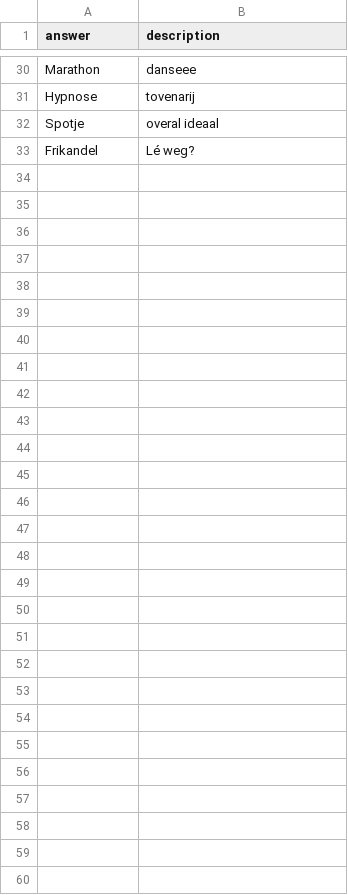
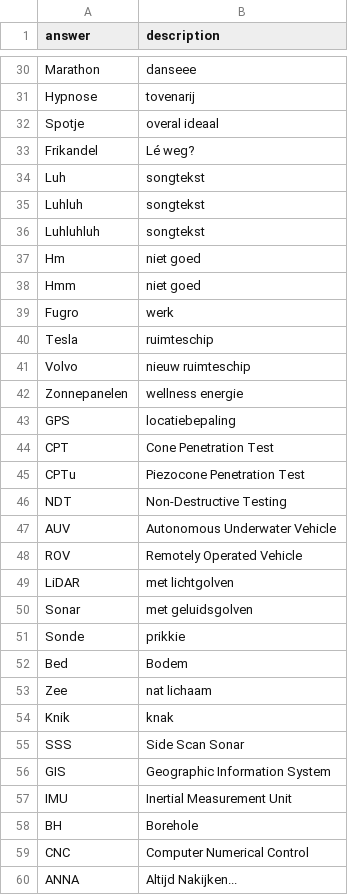
Before and after one commit to aidanwyber/zweedsepuzzel, a CSV file: generator/data/peter_words.csv, drawn as a sheet; only a part is shown, gaps mark what is left out; the diff covers the shown part only; the diff names each change by its address in the sheet, - before the commit and + after, or states it on an @@ line.

Commit message:
added words

```diff
--- a/generator/data/peter_words.csv
+++ b/generator/data/peter_words.csv
+row 34: Luh | songtekst
+row 35: Luhluh | songtekst
+row 36: Luhluhluh | songtekst
+row 37: Hm | niet goed
+row 38: Hmm | niet goed
+row 39: Fugro | werk
+row 40: Tesla | ruimteschip
+row 41: Volvo | nieuw ruimteschip
+row 42: Zonnepanelen | wellness energie
+row 43: GPS | locatiebepaling
+row 44: CPT | Cone Penetration Test
+row 45: CPTu | Piezocone Penetration Test
+row 46: NDT | Non-Destructive Testing
+row 47: AUV | Autonomous Underwater Vehicle
+row 48: ROV | Remotely Operated Vehicle
+row 49: LiDAR | met lichtgolven
+row 50: Sonar | met geluidsgolven
+row 51: Sonde | prikkie
+row 52: Bed | Bodem
+row 53: Zee | nat lichaam
+row 54: Knik | knak
+row 55: SSS | Side Scan Sonar
+row 56: GIS | Geographic Information System
+row 57: IMU | Inertial Measurement Unit
+row 58: BH | Borehole
+row 59: CNC | Computer Numerical Control
+row 60: ANNA | Altijd Nakijken...
```
Also changed, not shown: 2 added rows and 2 removed rows elsewhere in this file, 4 other files.
